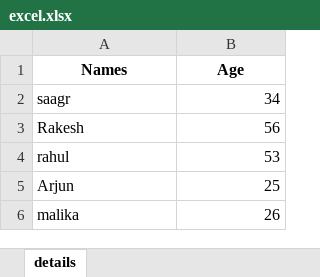
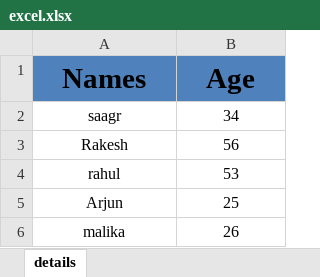
Before and after one commit to sagarnbeedi-analytics/data-analytics-portfolio, an Excel workbook: PYTHON AUTOMATION/excel.xlsx, sheet details, drawn as a sheet; values as stored, in another font and other column widths than the file's, no borders; the diff names each change by its address in the sheet, - before the commit and + after, or states it on an @@ line.

```diff
--- a/PYTHON AUTOMATION/excel.xlsx (sheet details)
+++ b/PYTHON AUTOMATION/excel.xlsx (sheet details)
-A1:B1 fill: none
+A1:B1 fill: #4F81BD, text size: larger
-A2:A6 alignment: left
+A2:A6 alignment: center
-B2:B6 alignment: right
+B2:B6 alignment: center
```
Also changed, not shown: 2 other files.
